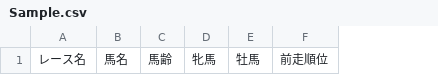
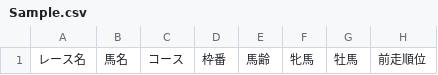
Before and after one commit to t203008/HorceRacingPredict, a CSV file: Sample.csv, drawn as a sheet; only a part is shown; the diff names each change by its address in the sheet, - before the commit and + after, or states it on an @@ line.

Commit message:
Add files via upload

```diff
--- a/Sample.csv
+++ b/Sample.csv
+column C, row 1: コース
+column D, row 1: 枠番
```
